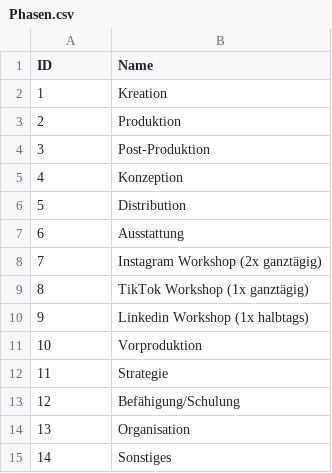
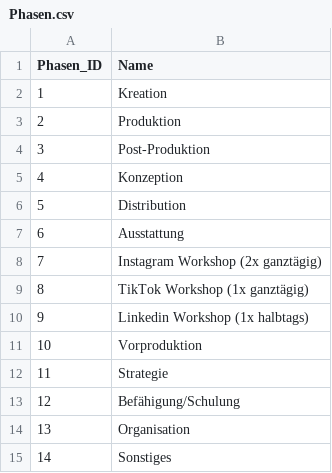
Before and after one commit to mairobin/GraphDB, a CSV file: LLM/GraphDB/Phasen.csv, drawn as a sheet.

```diff
--- a/LLM/GraphDB/Phasen.csv
+++ b/LLM/GraphDB/Phasen.csv
@@ -1,2 +1,2 @@
-ID,Name
+Phasen_ID,Name
 1,Kreation
```
Also changed, not shown: LLM/GraphDB/Angebote.csv, LLM/GraphDB/Items.csv, 4 other files.
